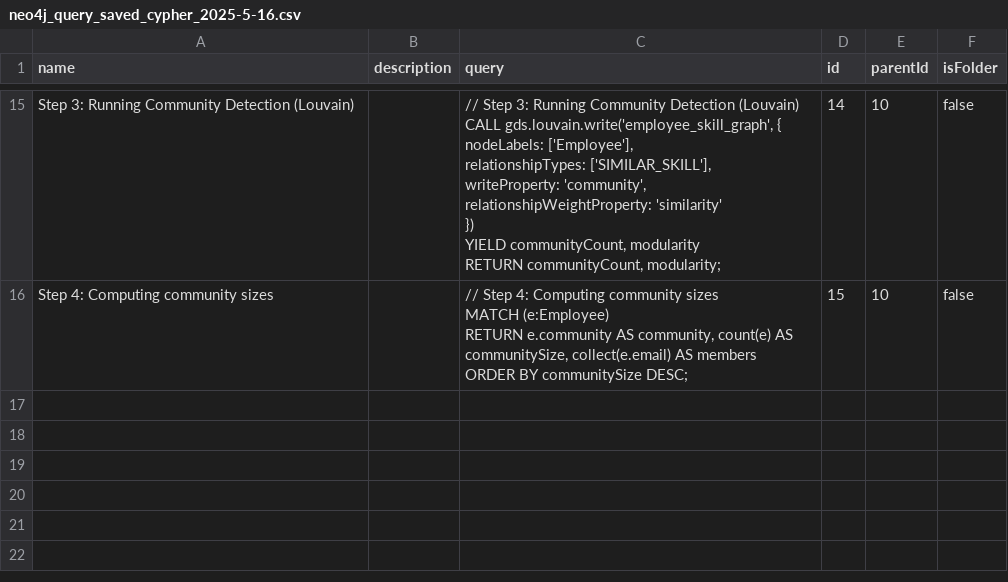
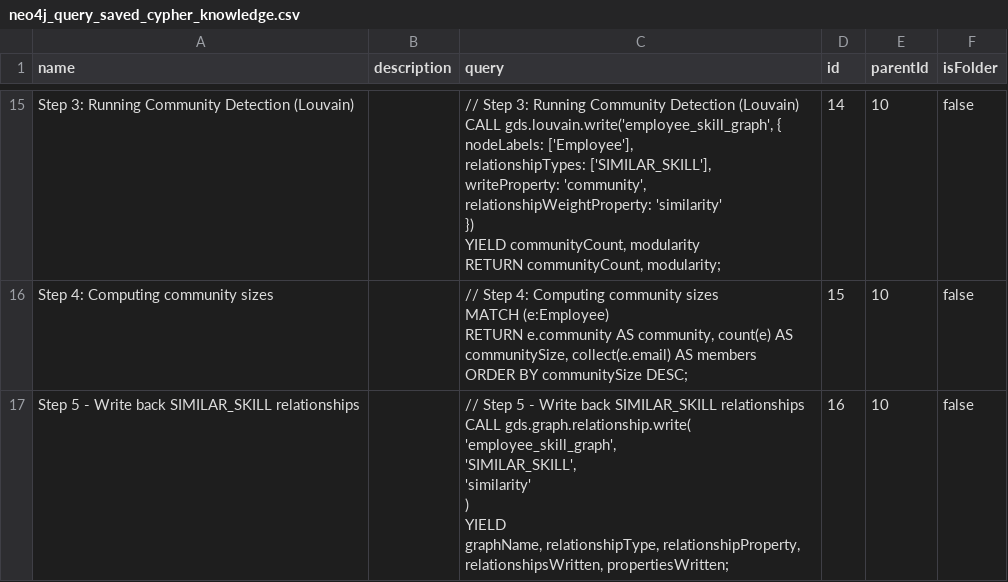
Before and after one commit to nrouyer/civilaircraft, a CSV file: knowledge/cypher/neo4j_query_saved_cypher_knowledge.csv (was knowledge/cypher/neo4j_query_saved_cypher_2025-5-16.csv), drawn as a sheet; only a part is shown, gaps mark what is left out; ↵ is a line break in a cell; the diff names each change by its address in the sheet, - before the commit and + after, or states it on an @@ line.

Commit message:
finalize and rename cypher queries for each use case

```diff
--- a/knowledge/cypher/neo4j_query_saved_cypher_2025-5-16.csv
+++ b/knowledge/cypher/neo4j_query_saved_cypher_knowledge.csv
+row 17: Step 5 - Write back SIMILAR_SKILL relationships |  | // Step 5 - Write back SIMILAR_SKILL relationships ↵ CALL gds.graph.relationship.write( ↵ 'employee_skill_graph', ↵ 'SIMILAR_SKILL', ↵ 'similarity' ↵ ) ↵ YIELD ↵ graphName, relationshipType, relationshipProperty, relationshipsWritten, propertiesWritten; | 16 | 10 | false
```
Also changed, not shown: 4 other files.
